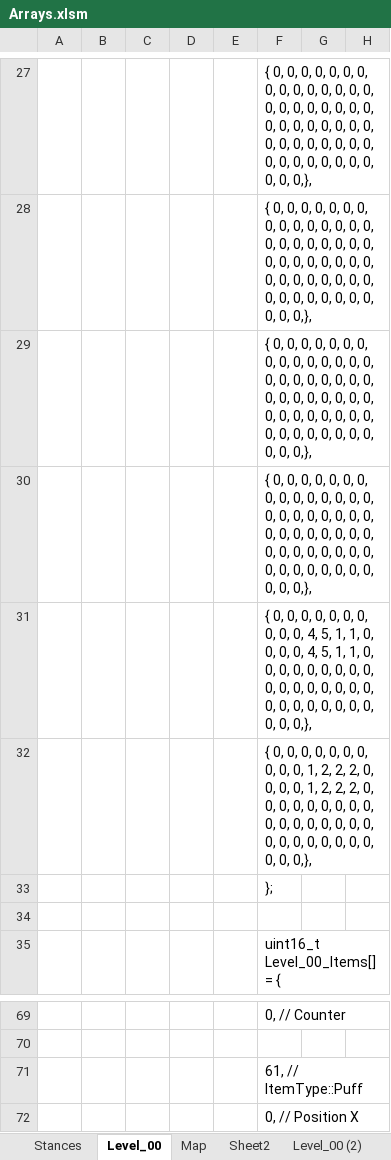
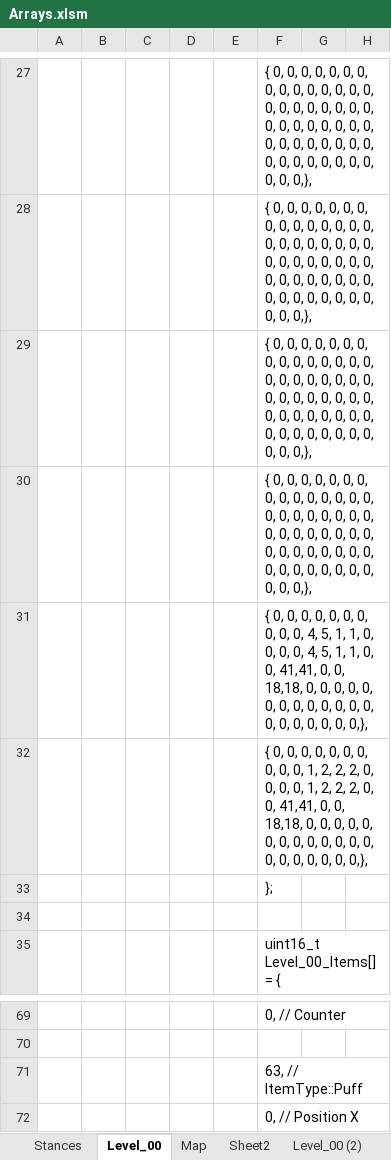
Before and after one commit to Press-Play-On-Tape/ChakanaChallenge, an Excel workbook: Arrays.xlsm, sheet Level_00, drawn as a sheet; only a part is shown, gaps mark what is left out; values as stored, in another font and other column widths than the file's, no borders; charts and pictures not drawn; the diff names each change by its address in the sheet, - before the commit and + after, or states it on an @@ line.

```diff
--- a/Arrays.xlsm (sheet Level_00)
+++ b/Arrays.xlsm (sheet Level_00)
-F31: …0, 0, 0, 0, 0, 0, 0, 0, 0, 0,…
+F31: …0, 0, 41,41, 0, 0, 18,18, 0, 0,…
-F32: …0, 0, 0, 0, 0, 0, 0, 0, 0, 0,…
+F32: …0, 0, 41,41, 0, 0, 18,18, 0, 0,…
-F71: 61, // ItemType::Puff
+F71: 63, // ItemType::Puff
```
Also changed, not shown: sheet Level_00 (2), charts or pictures, 16 other files.
